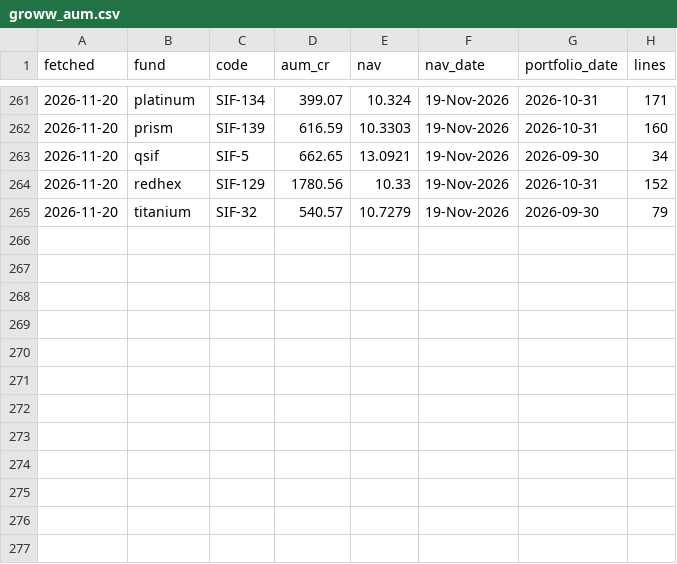
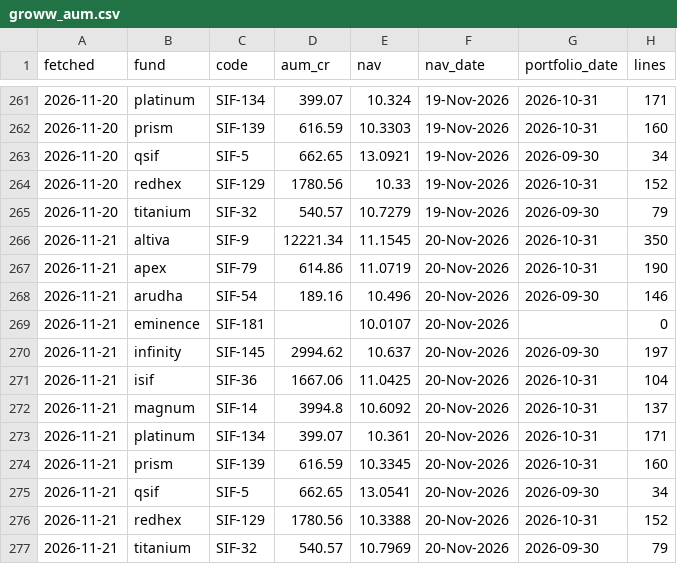
Before and after one commit to Vaibhav-Guptaa/sif-monitor, a CSV file: data/monitor/raw/groww_aum.csv, drawn as a sheet; only a part is shown, gaps mark what is left out.

```diff
--- a/data/monitor/raw/groww_aum.csv
+++ b/data/monitor/raw/groww_aum.csv
@@ -265 +265,13 @@ fetched,fund,code,aum_cr,nav,nav_date,portfolio_date,lines
 2026-11-20,titanium,SIF-32,540.57,10.7279,19-Nov-2026,2026-09-30,79
+2026-11-21,altiva,SIF-9,12221.34,11.1545,20-Nov-2026,2026-10-31,350
+2026-11-21,apex,SIF-79,614.86,11.0719,20-Nov-2026,2026-10-31,190
+2026-11-21,arudha,SIF-54,189.16,10.496,20-Nov-2026,2026-09-30,146
+2026-11-21,eminence,SIF-181,,10.0107,20-Nov-2026,,0
+2026-11-21,infinity,SIF-145,2994.62,10.637,20-Nov-2026,2026-09-30,197
+2026-11-21,isif,SIF-36,1667.06,11.0425,20-Nov-2026,2026-10-31,104
+2026-11-21,magnum,SIF-14,3994.8,10.6092,20-Nov-2026,2026-10-31,137
+2026-11-21,platinum,SIF-134,399.07,10.361,20-Nov-2026,2026-10-31,171
+2026-11-21,prism,SIF-139,616.59,10.3345,20-Nov-2026,2026-10-31,160
+2026-11-21,qsif,SIF-5,662.65,13.0541,20-Nov-2026,2026-09-30,34
+2026-11-21,redhex,SIF-129,1780.56,10.3388,20-Nov-2026,2026-10-31,152
+2026-11-21,titanium,SIF-32,540.57,10.7969,20-Nov-2026,2026-09-30,79
```
Also changed, not shown: 1 other file.
